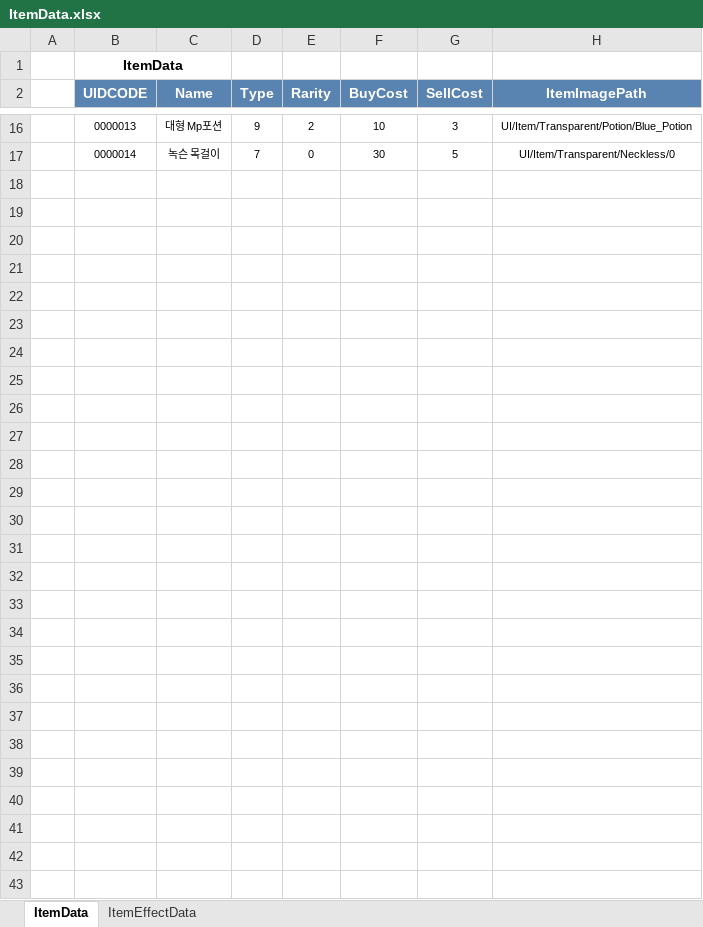
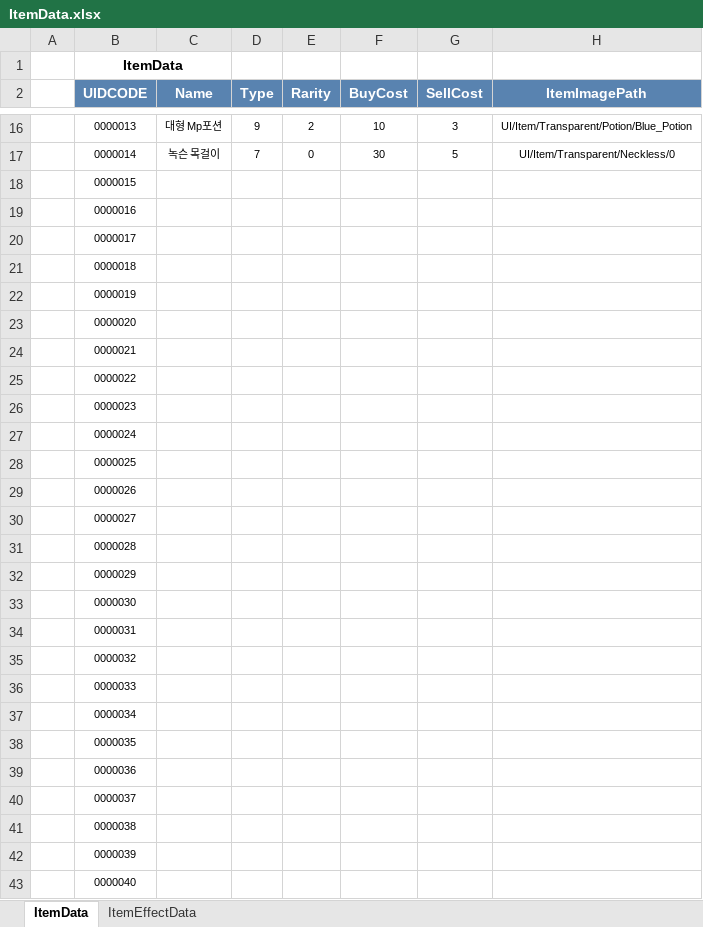
Before and after one commit to Tunier/Unity_Portfolio, an Excel workbook: Asset_Test/Assets/Resources/Data/ItemData.xlsx, sheet ItemData, drawn as a sheet; only a part is shown, gaps mark what is left out; values as stored, in another font and other column widths than the file's, no borders; rows hold the shown columns only; the diff covers the shown part only; the diff names each change by its address in the sheet, - before the commit and + after, or states it on an @@ line.

```diff
--- a/Asset_Test/Assets/Resources/Data/ItemData.xlsx (sheet ItemData)
+++ b/Asset_Test/Assets/Resources/Data/ItemData.xlsx (sheet ItemData)
-B18 (UIDCODE): (empty)
+B18 (UIDCODE): 0000015
-B19 (UIDCODE): (empty)
+B19 (UIDCODE): 0000016
-B20 (UIDCODE): (empty)
+B20 (UIDCODE): 0000017
-B21 (UIDCODE): (empty)
+B21 (UIDCODE): 0000018
-B22 (UIDCODE): (empty)
+B22 (UIDCODE): 0000019
-B23 (UIDCODE): (empty)
+B23 (UIDCODE): 0000020
-B24 (UIDCODE): (empty)
+B24 (UIDCODE): 0000021
-B25 (UIDCODE): (empty)
+B25 (UIDCODE): 0000022
-B26 (UIDCODE): (empty)
+B26 (UIDCODE): 0000023
-B27 (UIDCODE): (empty)
+B27 (UIDCODE): 0000024
-B28 (UIDCODE): (empty)
+B28 (UIDCODE): 0000025
-B29 (UIDCODE): (empty)
+B29 (UIDCODE): 0000026
+row 30:  | 0000027
+row 31:  | 0000028
+row 32:  | 0000029
+row 33:  | 0000030
+row 34:  | 0000031
+row 35:  | 0000032
+row 36:  | 0000033
+row 37:  | 0000034
+row 38:  | 0000035
+row 39:  | 0000036
+row 40:  | 0000037
+row 41:  | 0000038
+row 42:  | 0000039
+row 43:  | 0000040
```
Also changed, not shown: 29 added rows elsewhere in this sheet, 3 other files.
